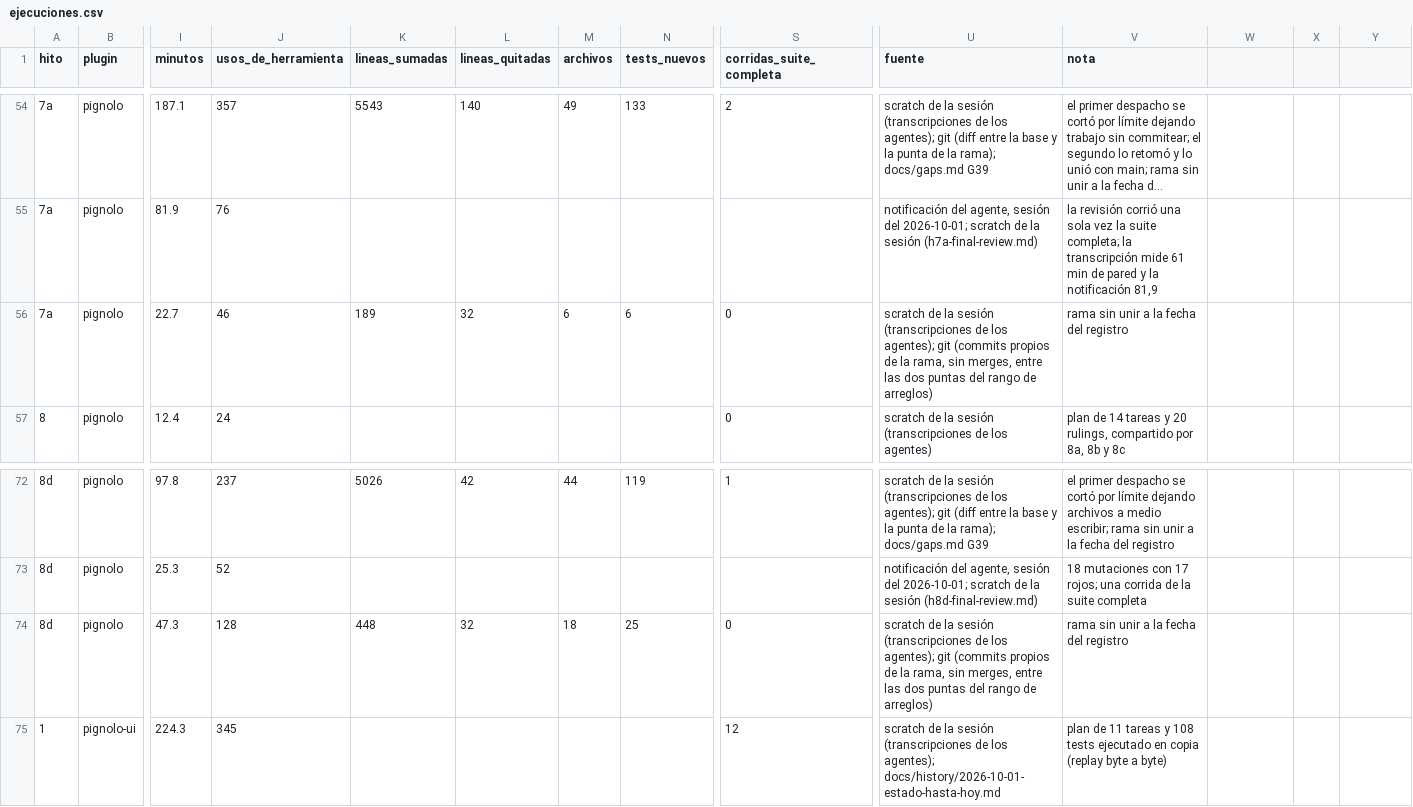
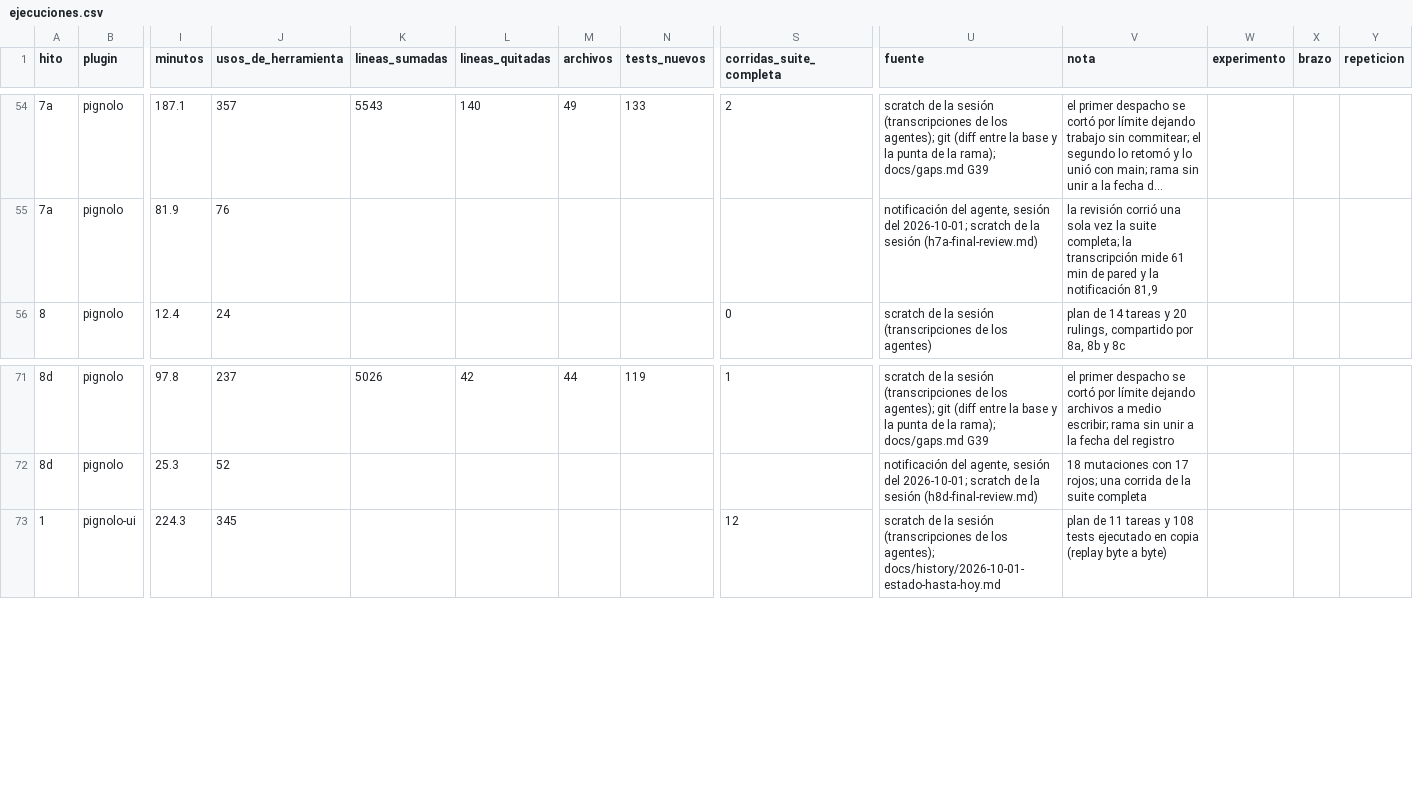
Before and after one commit to Pign-a/Pignolo, a CSV file: docs/ejecuciones.csv, drawn as a sheet; only a part is shown, gaps mark what is left out; long unchanged cells end in …; rows hold the shown columns only; the diff names each change by its address in the sheet, - before the commit and + after, or states it on an @@ line.

```diff
--- a/docs/ejecuciones.csv
+++ b/docs/ejecuciones.csv
-W1: (empty)
+W1: experimento
-X1: (empty)
+X1: brazo
-Y1: (empty)
+Y1: repeticion
-row 56: 7a | pignolo | 22.7 | 46 | 189 | 32 | 6 | 6 | 0 | scratch de la sesión (transcripciones de los agentes); git (commits propios de la rama, sin merges, entre las dos puntas del rango de arreglos) | rama sin unir a la fecha del registro
-row 74: 8d | pignolo | 47.3 | 128 | 448 | 32 | 18 | 25 | 0 | scratch de la sesión (transcripciones de los agentes); git (commits propios de la rama, sin merges, entre las dos puntas del rango de arreglos) | rama sin unir a la fecha del registro
```
Also changed, not shown: 1 other file.
